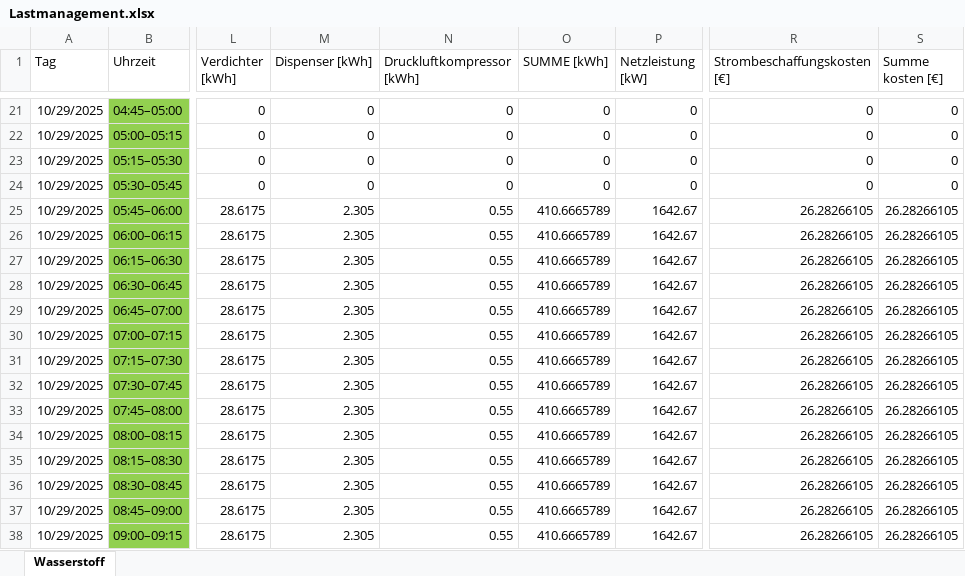
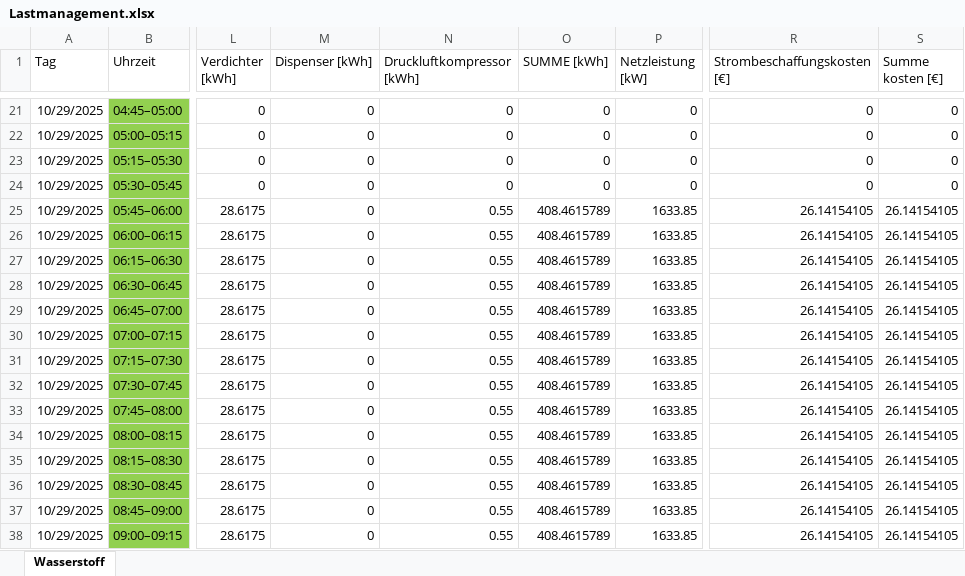
Before and after one commit to LN01-25/Lastmanagement_PM_WS25_26, an Excel workbook: Lastmanagement.xlsx, sheet Wasserstoff, drawn as a sheet; only a part is shown, gaps mark what is left out; values as stored, in another font and other column widths than the file's, no borders; the diff covers the shown part only; the diff names each change by its address in the sheet, - before the commit and + after, or states it on an @@ line.

Commit message:
v.7

```diff
--- a/Lastmanagement.xlsx (sheet Wasserstoff)
+++ b/Lastmanagement.xlsx (sheet Wasserstoff)
-M25:M38 (Dispenser [kWh]): 2.305
+M25:M38 (Dispenser [kWh]): 0
-O25:O38 (SUMME [kWh]): 410.6665789
+O25:O38 (SUMME [kWh]): 408.4615789
-P25:P38 (Netzleistung [kW]): 1642.67
+P25:P38 (Netzleistung [kW]): 1633.85
-R25:R38 (Strombeschaffungskosten [€]): 26.28266105
+R25:R38 (Strombeschaffungskosten [€]): 26.14154105
-S25:S38 (Summe kosten [€]): 26.28266105
+S25:S38 (Summe kosten [€]): 26.14154105
```
Also changed, not shown: 1119 edited cells and cell formats elsewhere in this sheet, formulas that keep their value.
